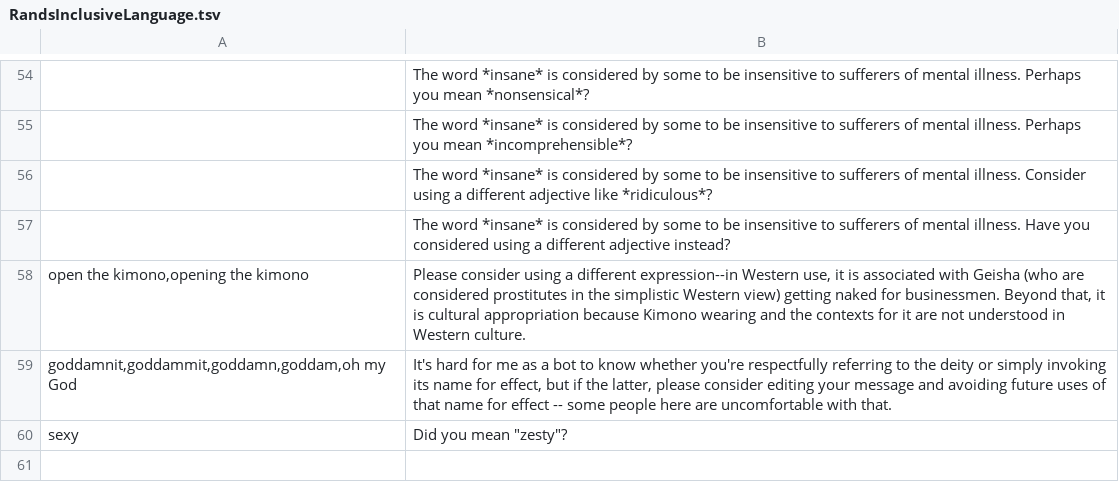
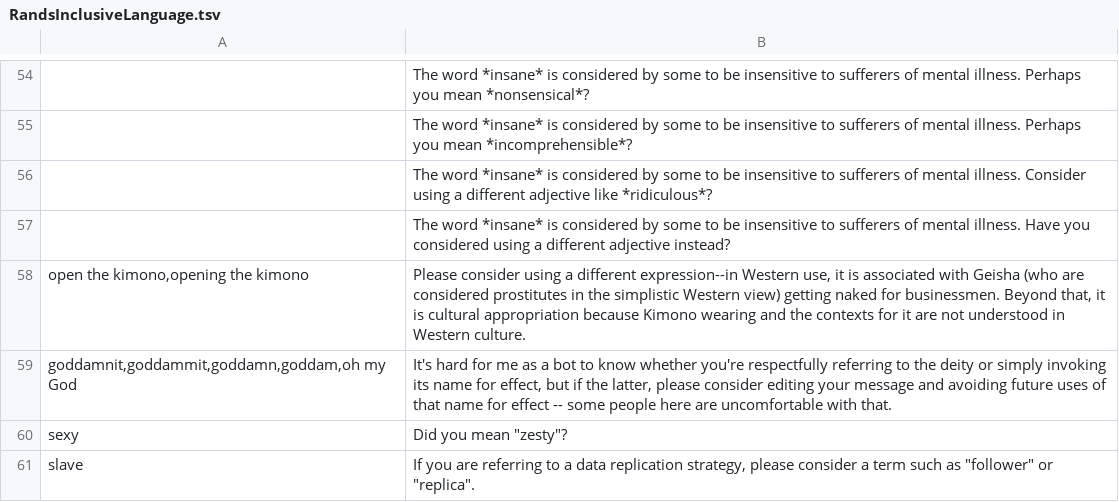
Before and after one commit to randsleadershipslack/documents-and-resources, a TSV file: RandsInclusiveLanguage.tsv, drawn as a sheet; only a part is shown, gaps mark what is left out; the diff names each change by its address in the sheet, - before the commit and + after, or states it on an @@ line.

Commit message:
Update RandsInclusiveLanguage.tsv

```diff
--- a/RandsInclusiveLanguage.tsv
+++ b/RandsInclusiveLanguage.tsv
+row 61: slave | If you are referring to a data replication strategy, please consider a term such as "follower" or "replica".
```
